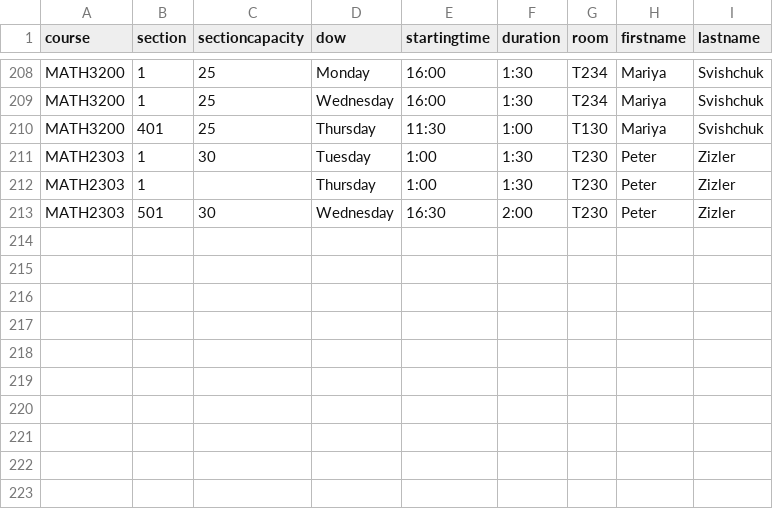
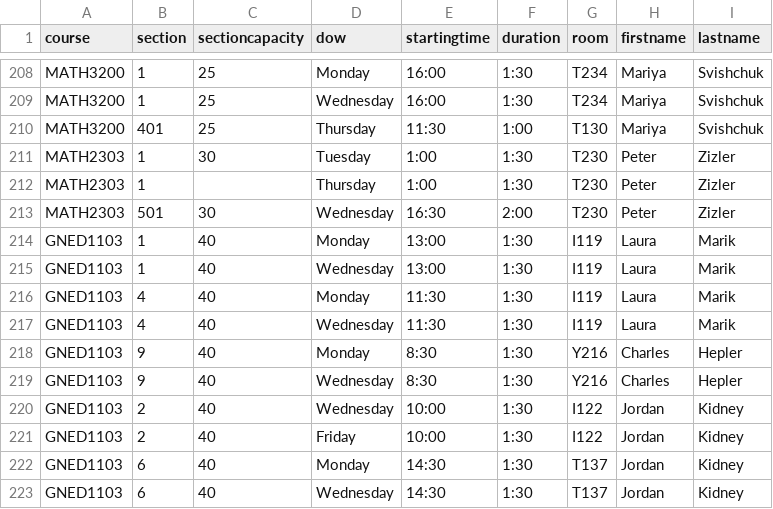
Before and after one commit to jpratt-mru/maco.calendar.datafiles, a CSV file: 2021.01.schedule.csv, drawn as a sheet; only a part is shown, gaps mark what is left out; the diff names each change by its address in the sheet, - before the commit and + after, or states it on an @@ line.

Commit message:
Add GNED to W2021.

```diff
--- a/2021.01.schedule.csv
+++ b/2021.01.schedule.csv
+row 214: GNED1103 | 1 | 40 | Monday | 13:00 | 1:30 | I119 | Laura | Marik
+row 215: GNED1103 | 1 | 40 | Wednesday | 13:00 | 1:30 | I119 | Laura | Marik
+row 216: GNED1103 | 4 | 40 | Monday | 11:30 | 1:30 | I119 | Laura | Marik
+row 217: GNED1103 | 4 | 40 | Wednesday | 11:30 | 1:30 | I119 | Laura | Marik
+row 218: GNED1103 | 9 | 40 | Monday | 8:30 | 1:30 | Y216 | Charles | Hepler
+row 219: GNED1103 | 9 | 40 | Wednesday | 8:30 | 1:30 | Y216 | Charles | Hepler
+row 220: GNED1103 | 2 | 40 | Wednesday | 10:00 | 1:30 | I122 | Jordan | Kidney
+row 221: GNED1103 | 2 | 40 | Friday | 10:00 | 1:30 | I122 | Jordan | Kidney
+row 222: GNED1103 | 6 | 40 | Monday | 14:30 | 1:30 | T137 | Jordan | Kidney
+row 223: GNED1103 | 6 | 40 | Wednesday | 14:30 | 1:30 | T137 | Jordan | Kidney
```
